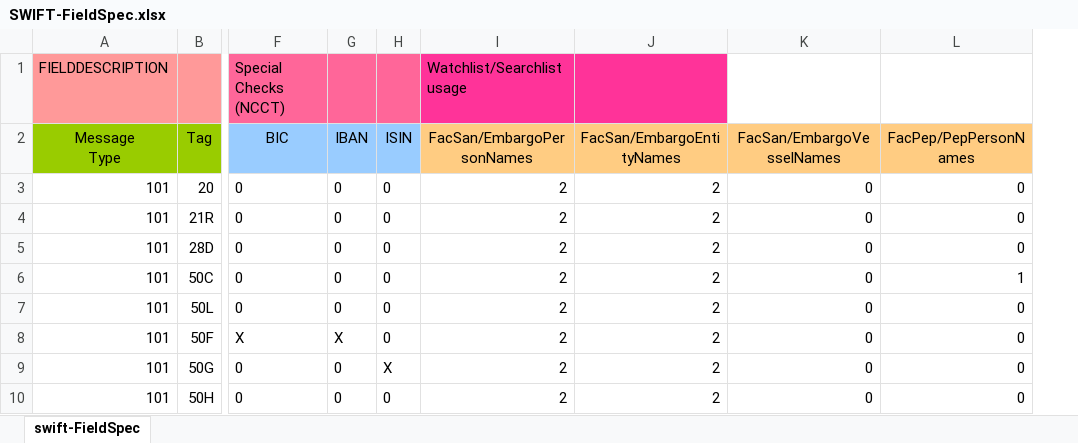
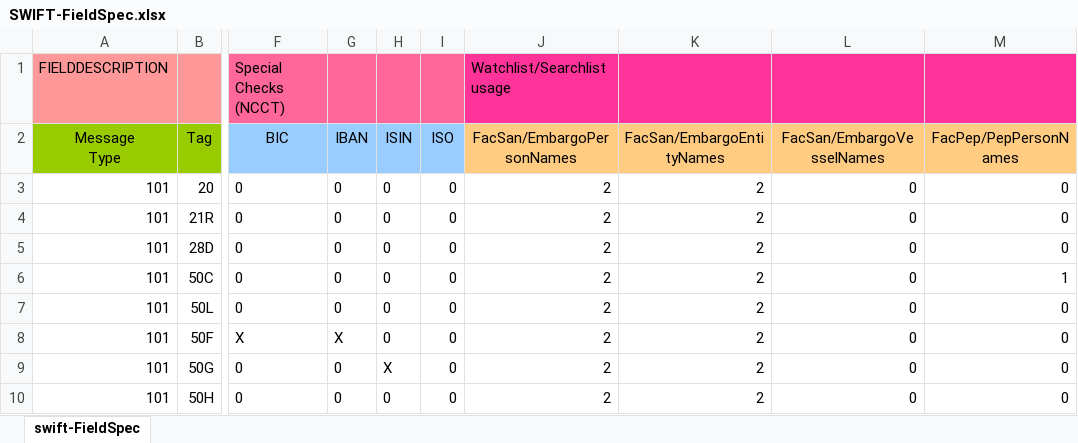
Before and after one commit to H3153nb3rg/SanctionChecker, an Excel workbook: SanctionChecker/src/main/resources/SWIFT-FieldSpec.xlsx, sheet swift-FieldSpec, drawn as a sheet; only a part is shown, gaps mark what is left out; values as stored, in another font and other column widths than the file's, no borders; charts and pictures and conditional formats not drawn; addresses are those after the commit; the diff names each change by its address in the sheet, - before the commit and + after, or states it on an @@ line.

Commit message:
minor fixes to person analizer

```diff
--- a/SanctionChecker/src/main/resources/SWIFT-FieldSpec.xlsx (sheet swift-FieldSpec)
+++ b/SanctionChecker/src/main/resources/SWIFT-FieldSpec.xlsx (sheet swift-FieldSpec)
+column I (ISO), rows 3-10: all 0
-L1:M1 fill: none
+L1:M1 fill: #FF3399
```
Also changed, not shown: 22 other files.
